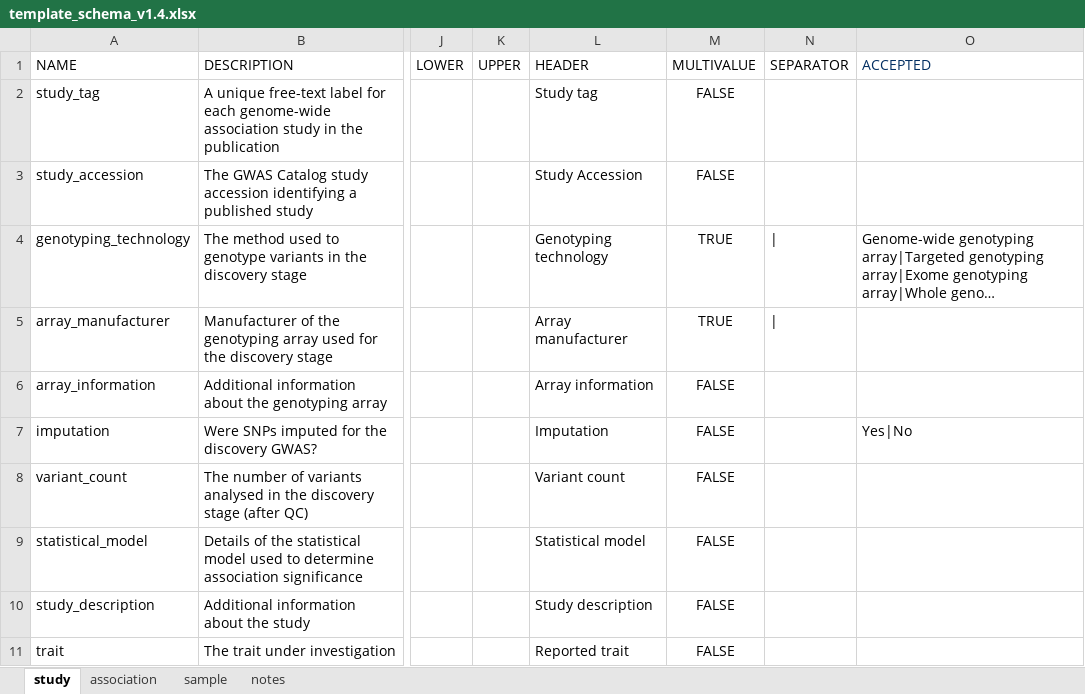
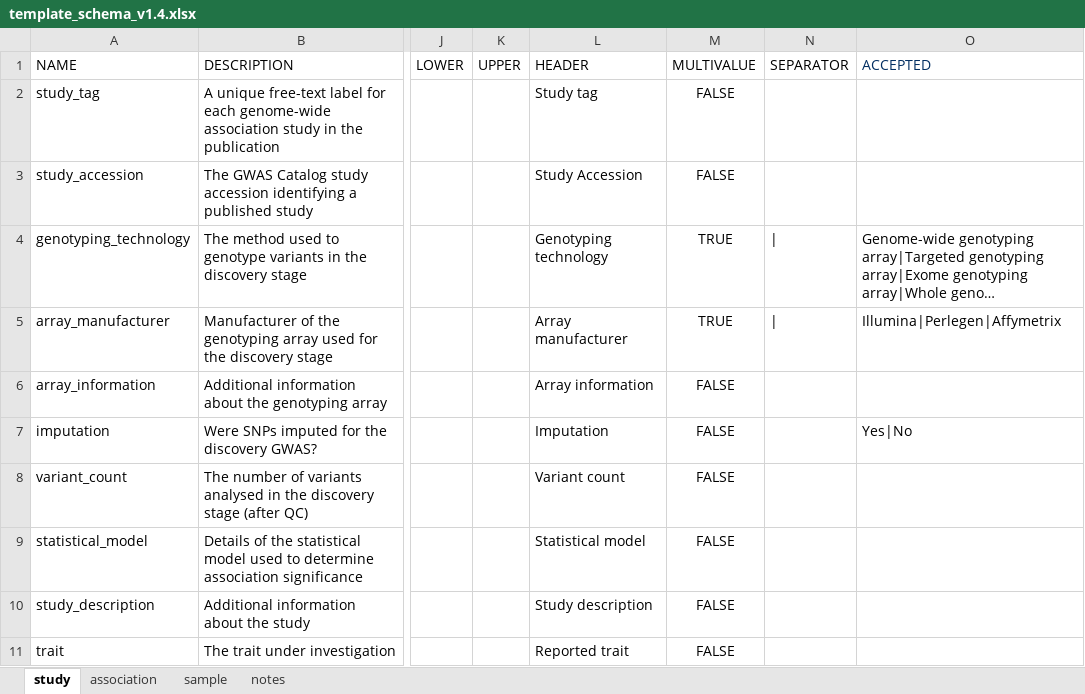
Before and after one commit to EBISPOT/gwas-template-services, an Excel workbook: schema_definitions/template_schema_v1.4.xlsx, sheet study, drawn as a sheet; only a part is shown, gaps mark what is left out; long unchanged cells end in …; values as stored, in another font and other column widths than the file's, no borders; the diff names each change by its address in the sheet, - before the commit and + after, or states it on an @@ line.

```diff
--- a/schema_definitions/template_schema_v1.4.xlsx (sheet study)
+++ b/schema_definitions/template_schema_v1.4.xlsx (sheet study)
-O5 (ACCEPTED): (empty)
+O5 (ACCEPTED): Illumina|Perlegen|Affymetrix
```
Also changed, not shown: sheet association.
